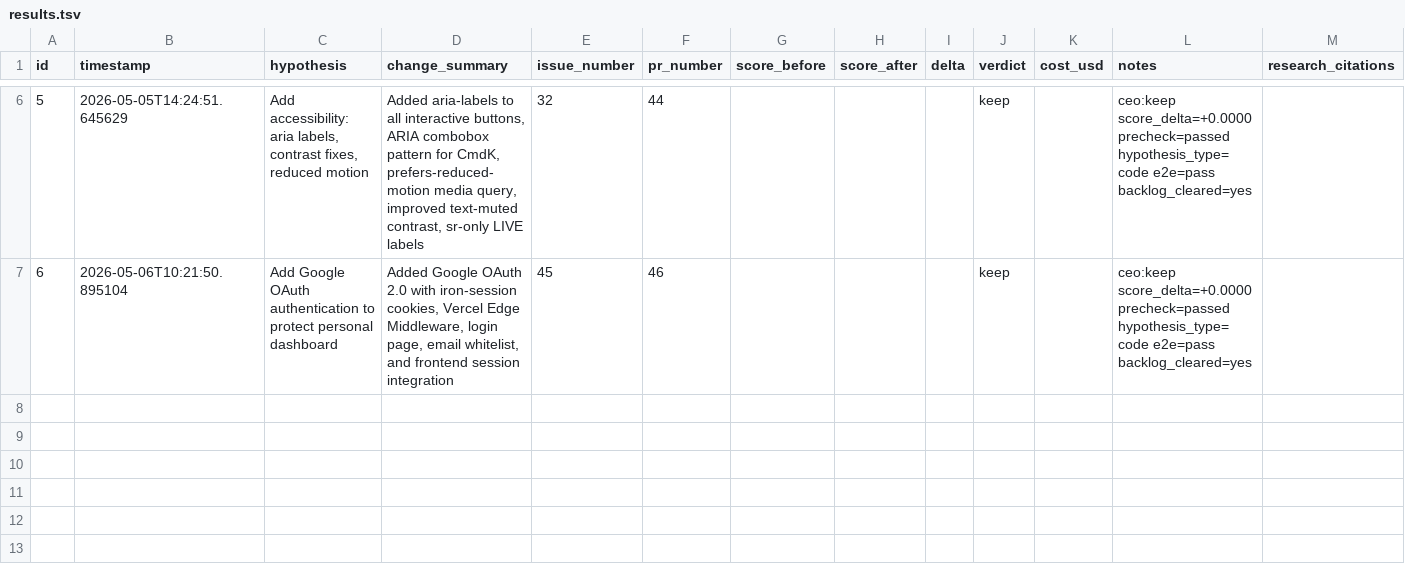
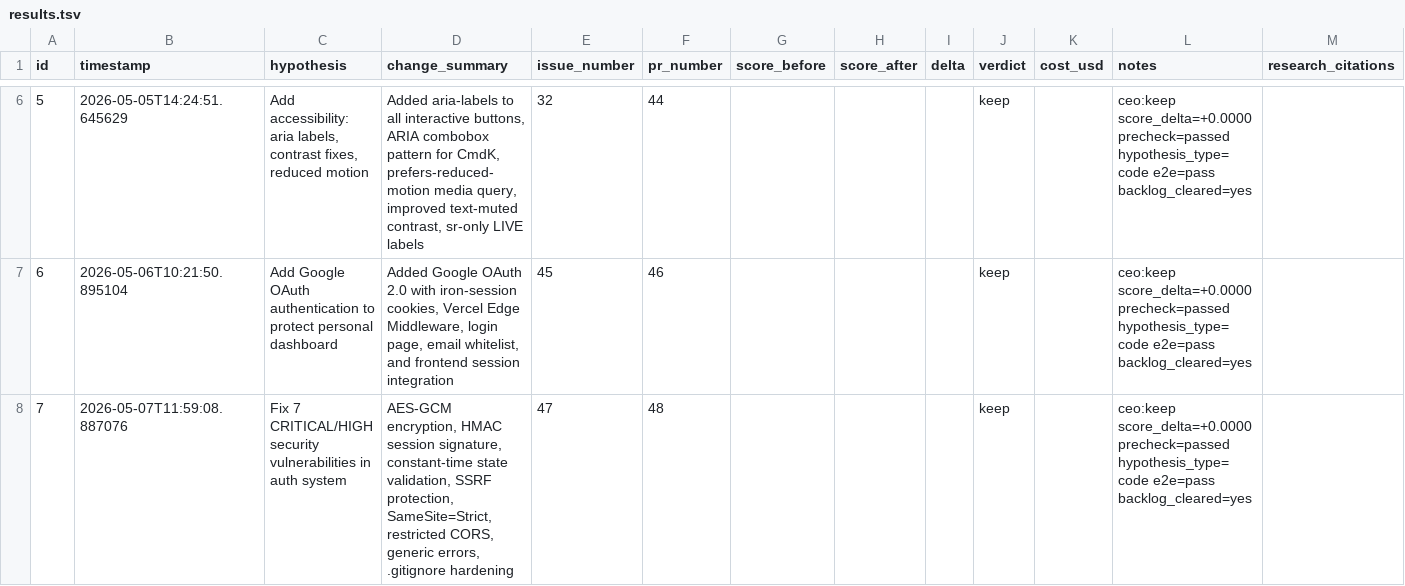
Before and after one commit to lukeinglis/Homepage, a TSV file: .factory/results.tsv, drawn as a sheet; only a part is shown, gaps mark what is left out; the diff names each change by its address in the sheet, - before the commit and + after, or states it on an @@ line.

Commit message:
factory: log experiment 7 results (keep, security PR #48)
Signed-off-by: Luke Inglis <lukeinglis21@yahoo.com>

```diff
--- a/.factory/results.tsv
+++ b/.factory/results.tsv
+row 8: 7 | 2026-05-07T11:59:08.887076 | Fix 7 CRITICAL/HIGH security vulnerabilities in auth system | AES-GCM encryption, HMAC session signature, constant-time state validation, SSRF protection, SameSite=Strict, restricted CORS, generic errors, .gitignore hardening | 47 | 48 |  |  |  | keep |  | ceo:keep score_delta=+0.0000 precheck=passed hypothesis_type=code e2e=pass backlog_cleared=yes
```
Also changed, not shown: 5 other files.
